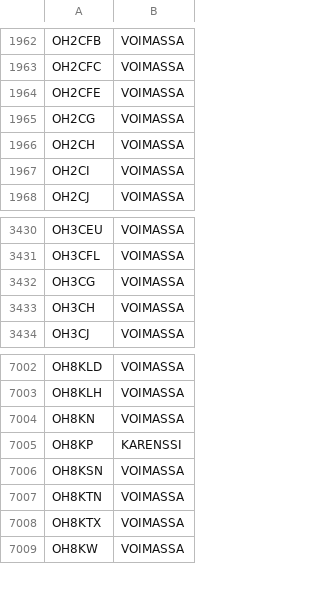
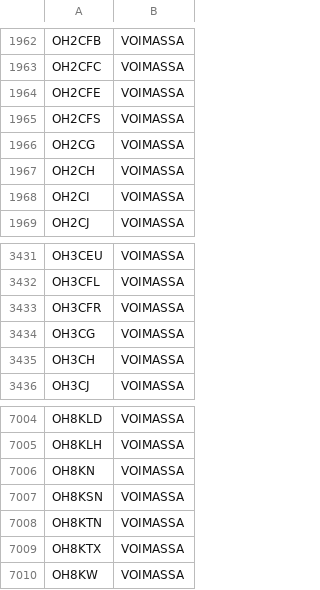
Before and after one commit to OH6AD/koolit, a TSV file: oh-callsigns.tsv, drawn as a sheet; only a part is shown, gaps mark what is left out.

Commit message:
Update call signs

```diff
--- a/oh-callsigns.tsv
+++ b/oh-callsigns.tsv
@@ -1964,2 +1964,3 @@ OH2CFC	VOIMASSA
 OH2CFE	VOIMASSA	
+OH2CFS	VOIMASSA	
 OH2CG	VOIMASSA	
@@ -3431,2 +3432,3 @@ OH3CEU	VOIMASSA
 OH3CFL	VOIMASSA	
+OH3CFR	VOIMASSA	
 OH3CG	VOIMASSA	
@@ -7004,3 +7006,2 @@ OH8KLH	VOIMASSA
 OH8KN	VOIMASSA	
-OH8KP	KARENSSI	
 OH8KSN	VOIMASSA	
```
